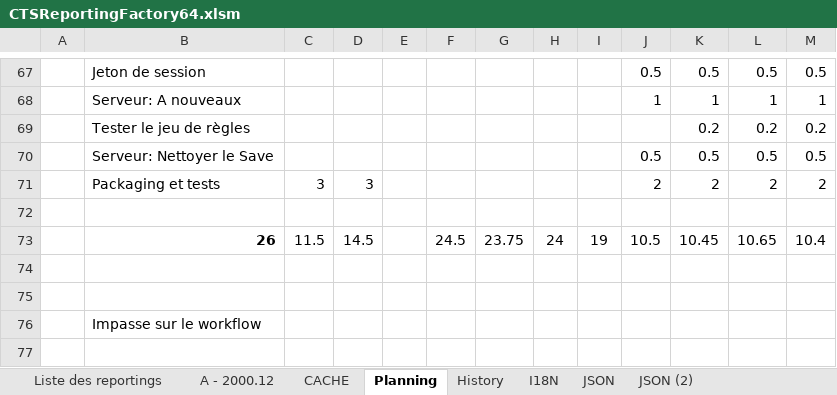
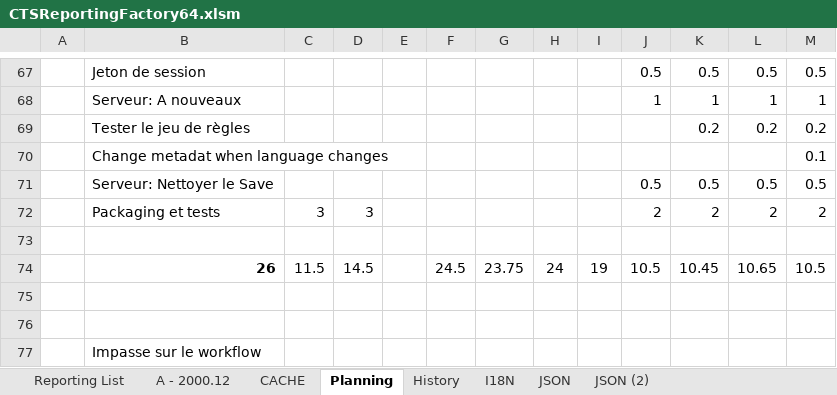
Before and after one commit to CTStation/CTSWeb, an Excel workbook: Client/CTSReportingFactory64.xlsm, sheet Planning, drawn as a sheet; only a part is shown, gaps mark what is left out; values as stored, in another font and other column widths than the file's, no borders; addresses are those after the commit; the diff names each change by its address in the sheet, - before the commit and + after, or states it on an @@ line.

```diff
--- a/Client/CTSReportingFactory64.xlsm (sheet Planning)
+++ b/Client/CTSReportingFactory64.xlsm (sheet Planning)
-sheet tab: Liste des reportings
+sheet tab: Reporting List
+row 70:  | Change metadat when language changes |  |  |  |  |  |  |  |  |  |  | 0.1
-M74: 10.4
+M74: 10.5
```
Also changed, not shown: sheet CACHE, sheet Reporting List, sheet I18N, sheet A - 2000.12, formulas that keep their value, hidden cells, charts or pictures, 3 other files.
